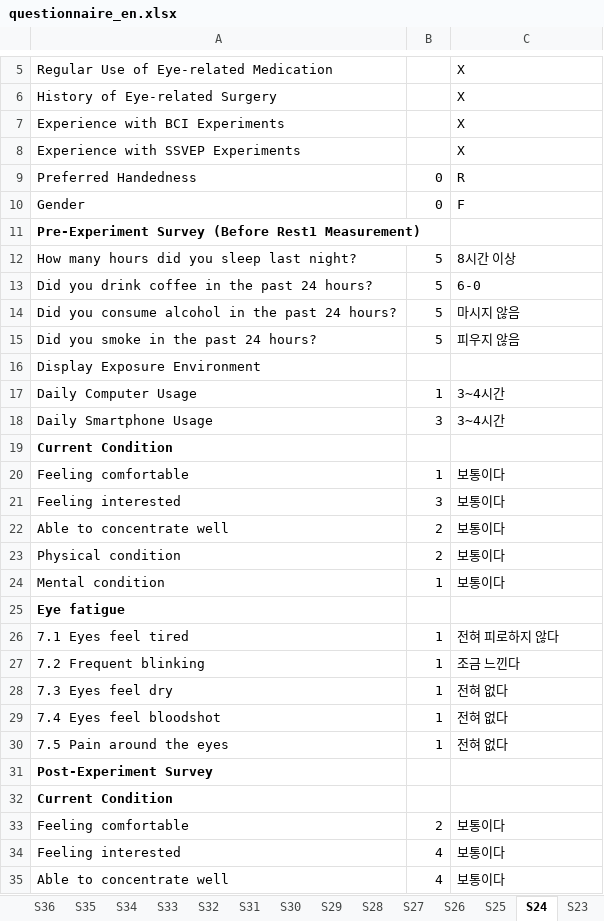
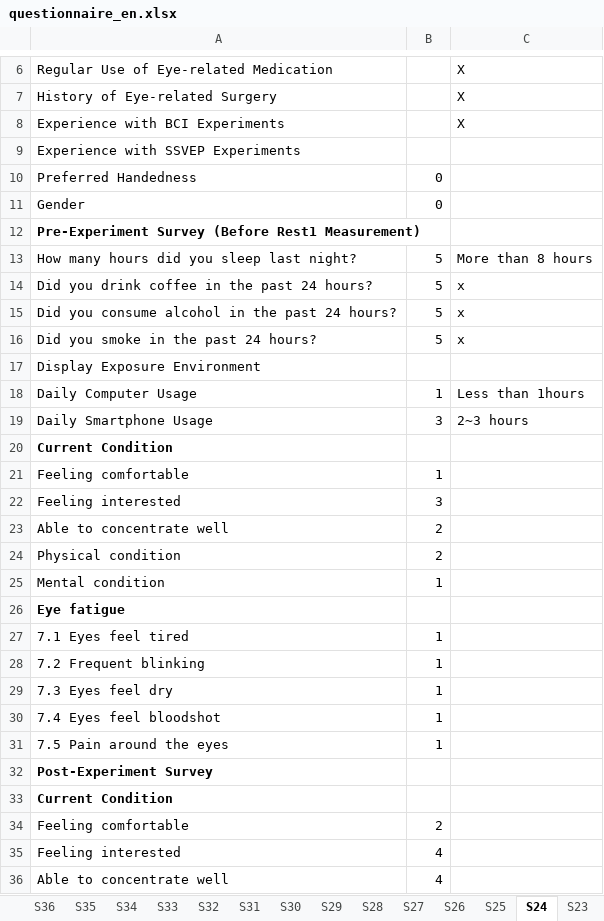
Before and after one commit to heegyukim4043/SSVEP-dataset-processing, an Excel workbook: questionnaire_en.xlsx, sheet S24, drawn as a sheet; only a part is shown, gaps mark what is left out; values as stored, in another font and other column widths than the file's, no borders; addresses are those after the commit; the diff covers the shown part only; the diff names each change by its address in the sheet, - before the commit and + after, or states it on an @@ line.

```diff
--- a/questionnaire_en.xlsx (sheet S24)
+++ b/questionnaire_en.xlsx (sheet S24)
-C9: X
+C9: (empty)
-C10: R
+C10: (empty)
-C11: F
+C11: (empty)
-C13: 8시간 이상
+C13: More than 8 hours
-C14: 6-0
+C14: x
-C15: 마시지 않음
+C15: x
-C16: 피우지 않음
+C16: x
-C18: 3~4시간
+C18: Less than 1hours
-C19: 3~4시간
+C19: 2~3 hours
-C21:C25: 보통이다
+C21:C25: (empty)
-C27: 전혀 피로하지 않다
+C27: (empty)
-C28: 조금 느낀다
+C28: (empty)
-C29:C31: 전혀 없다
+C29:C31: (empty)
-C34:C36: 보통이다
+C34:C36: (empty)
```
Also changed, not shown: 1 added row and 27 edited cells elsewhere in this sheet, sheet s40, sheet s39, sheet s38, sheet S36, sheet S37, sheet S29, 33 more sheets, other sheet tabs.
